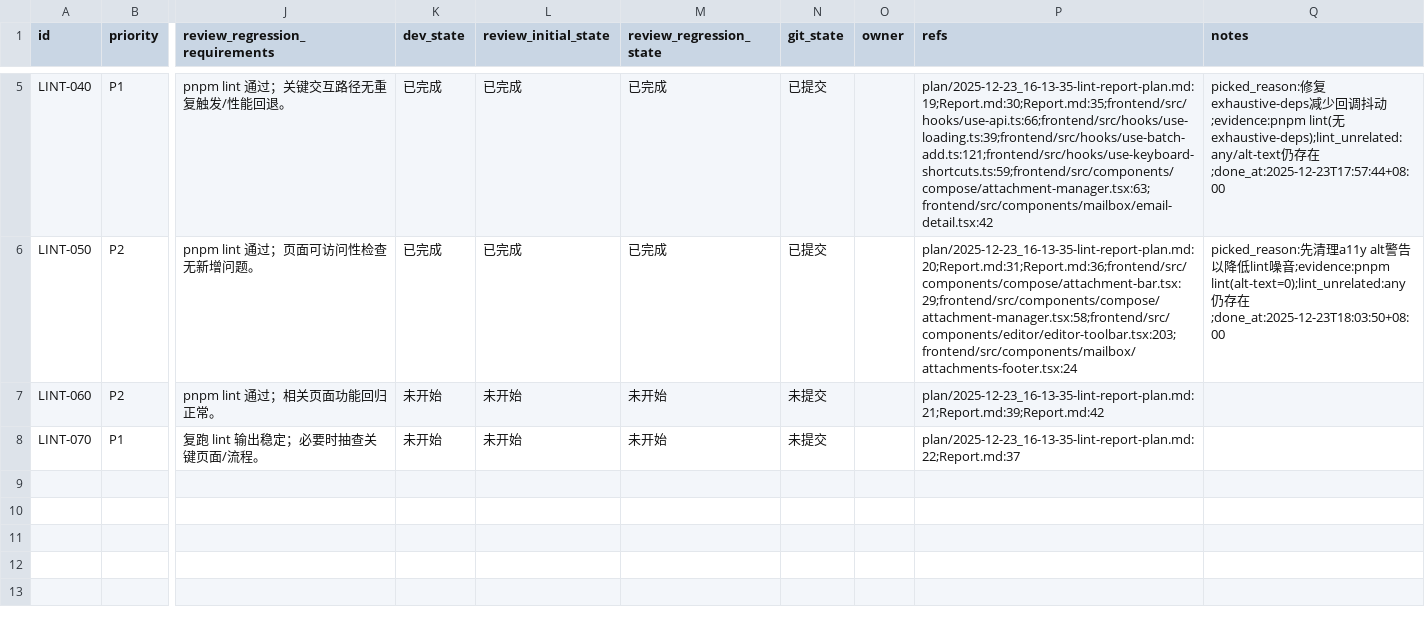
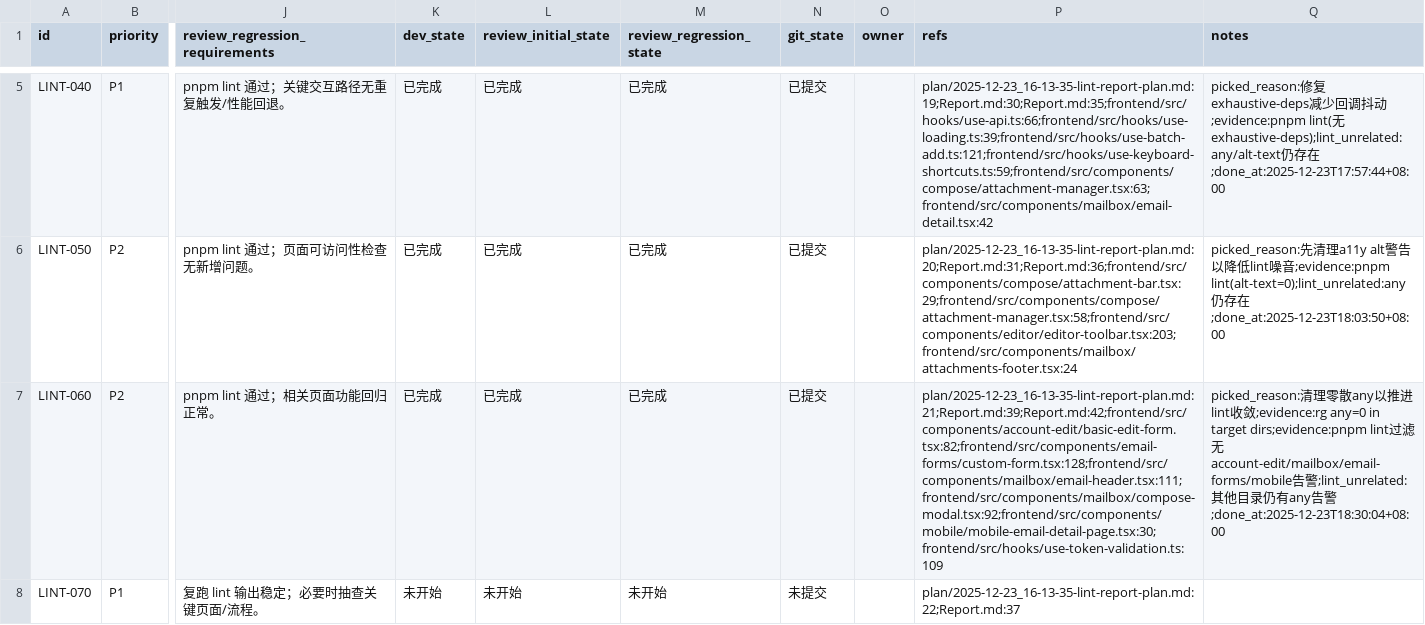
Before and after one commit to fengyuanluo/firemailplus, a CSV file: issues/2025-12-23_16-30-58-lint-report-plan.csv, drawn as a sheet; only a part is shown, gaps mark what is left out; the diff names each change by its address in the sheet, - before the commit and + after, or states it on an @@ line.

Commit message:
[LINT-060] 清理零散 any 与尾部告警

```diff
--- a/issues/2025-12-23_16-30-58-lint-report-plan.csv
+++ b/issues/2025-12-23_16-30-58-lint-report-plan.csv
-K7 (dev_state): 未开始
+K7 (dev_state): 已完成
-L7 (review_initial_state): 未开始
+L7 (review_initial_state): 已完成
-M7 (review_regression_state): 未开始
+M7 (review_regression_state): 已完成
-N7 (git_state): 未提交
+N7 (git_state): 已提交
-P7 (refs): plan/2025-12-23_16-13-35-lint-report-plan.md:21;Report.md:39;Report.md:42
+P7 (refs): plan/2025-12-23_16-13-35-lint-report-plan.md:21;Report.md:39;Report.md:42;frontend/src/components/account-edit/basic-edit-form.tsx:82;frontend/src/components/email-forms/custom-form.tsx:128;frontend/src/components/mailbox/email-header.tsx:111;frontend/src/components/mailbox/compose-modal.tsx:92;frontend/src/components/mobile/mobile-email-detail-page.tsx:30;frontend/src/hooks/use-token-validation.ts:109
-Q7 (notes): (empty)
+Q7 (notes): picked_reason:清理零散any以推进lint收敛;evidence:rg any=0 in target dirs;evidence:pnpm lint过滤无account-edit/mailbox/email-forms/mobile告警;lint_unrelated:其他目录仍有any告警;done_at:2025-12-23T18:30:04+08:00
```
Also changed, not shown: 22 other files.
